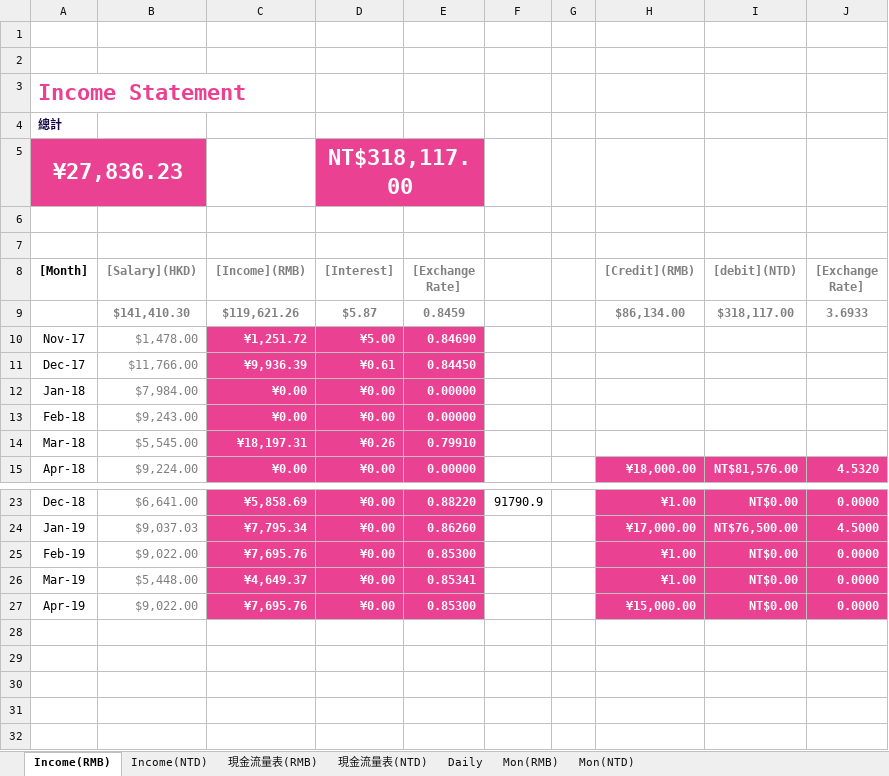
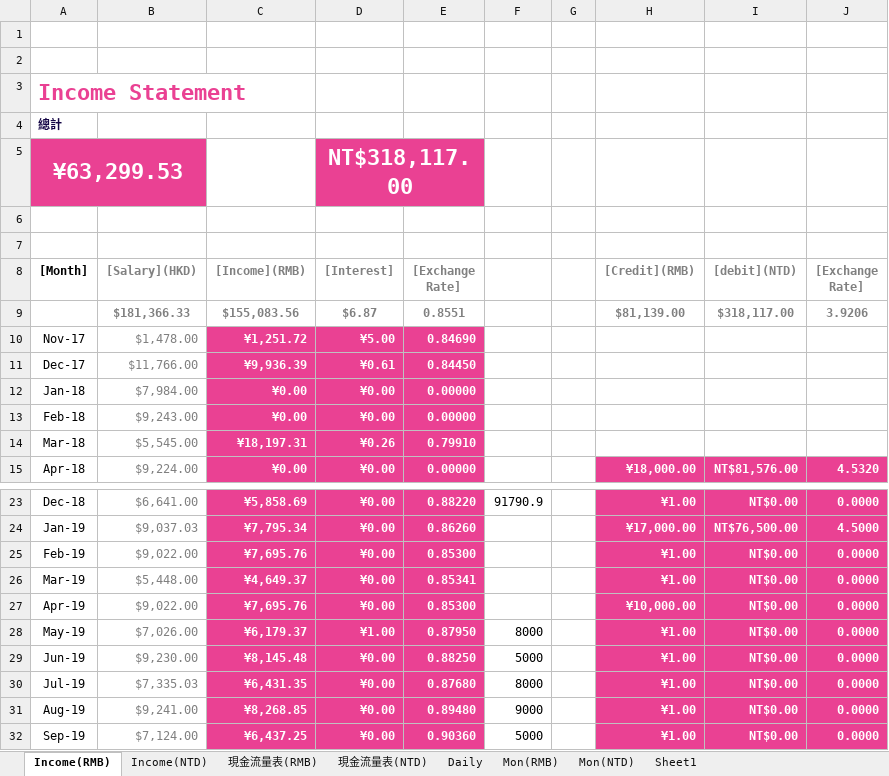
Before and after one commit to k870611/MyFile, an Excel workbook: Cash Flow.xlsx, sheet Income(RMB), drawn as a sheet; only a part is shown, gaps mark what is left out; values as stored, in another font and other column widths than the file's, no borders; removed rows and columns are numbered as before the commit, all else as after; the diff names each change by its address in the sheet, - before the commit and + after, or states it on an @@ line.

```diff
--- a/Cash Flow.xlsx (sheet Income(RMB))
+++ b/Cash Flow.xlsx (sheet Income(RMB))
+sheet tab: Sheet1
-A5 ([Month]): ¥27,836.23
+A5 ([Month]): ¥63,299.53
-row 9:  | $141,410.30 | $119,621.26 | $5.87 | 0.8459 |  |  | $86,134.00 | $318,117.00 | 3.6933
+row 9:  | $181,366.33 | $155,083.56 | $6.87 | 0.8551 |  |  | $81,139.00 | $318,117.00 | 3.9206
-H27 ([Credit](RMB)): ¥15,000.00
+H27 ([Credit](RMB)): ¥10,000.00
+row 28: May-19 | $7,026.00 | ¥6,179.37 | ¥1.00 | 0.87950 | 8000 |  | ¥1.00 | NT$0.00 | 0.0000
+row 29: Jun-19 | $9,230.00 | ¥8,145.48 | ¥0.00 | 0.88250 | 5000 |  | ¥1.00 | NT$0.00 | 0.0000
+row 30: Jul-19 | $7,335.03 | ¥6,431.35 | ¥0.00 | 0.87680 | 8000 |  | ¥1.00 | NT$0.00 | 0.0000
+row 31: Aug-19 | $9,241.00 | ¥8,268.85 | ¥0.00 | 0.89480 | 9000 |  | ¥1.00 | NT$0.00 | 0.0000
+row 32: Sep-19 | $7,124.00 | ¥6,437.25 | ¥0.00 | 0.90360 | 5000 |  | ¥1.00 | NT$0.00 | 0.0000
```
Also changed, not shown: sheet Daily, sheet Mon(NTD), sheet Mon(RMB), sheet 現金流量表(RMB), sheet 現金流量表(NTD), sheet Income(NTD), formulas that keep their value, 2 other files.
